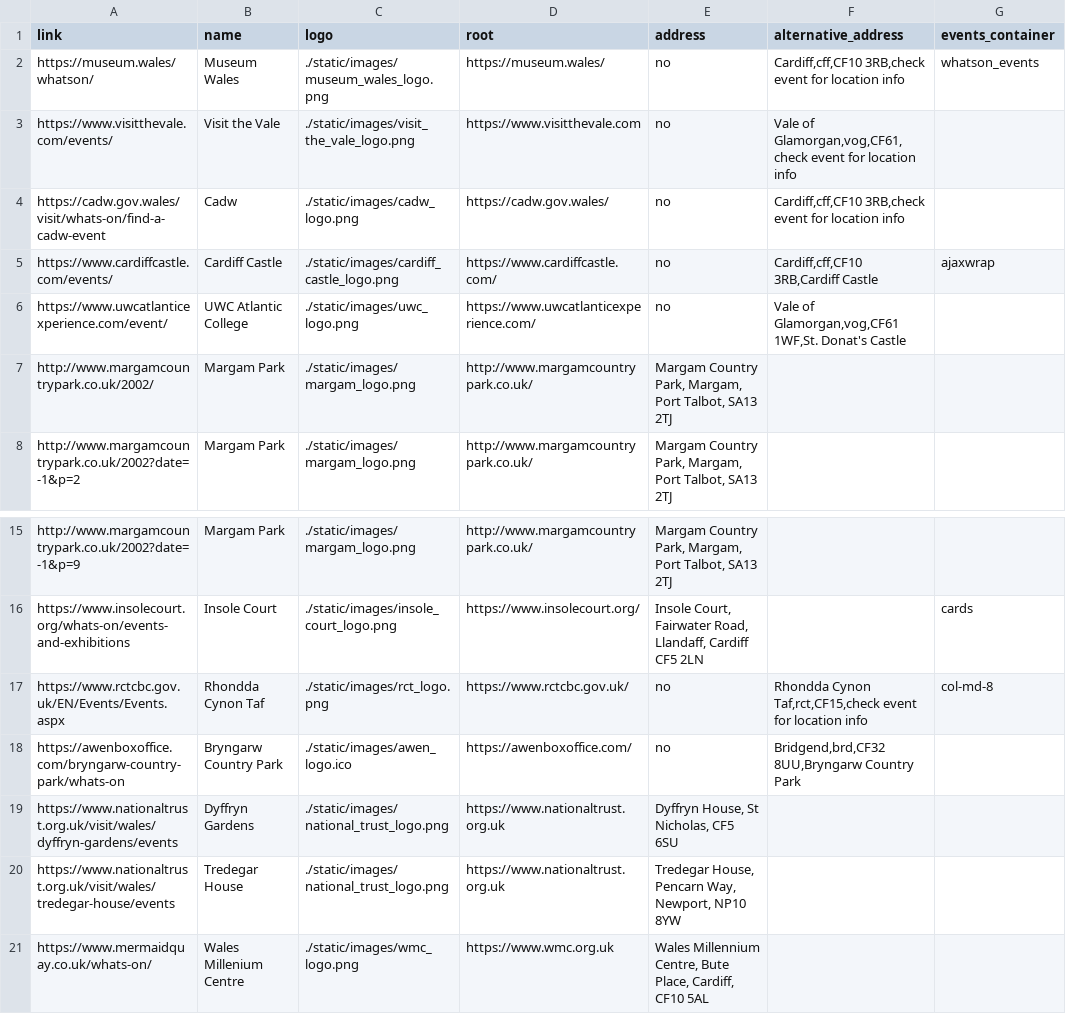
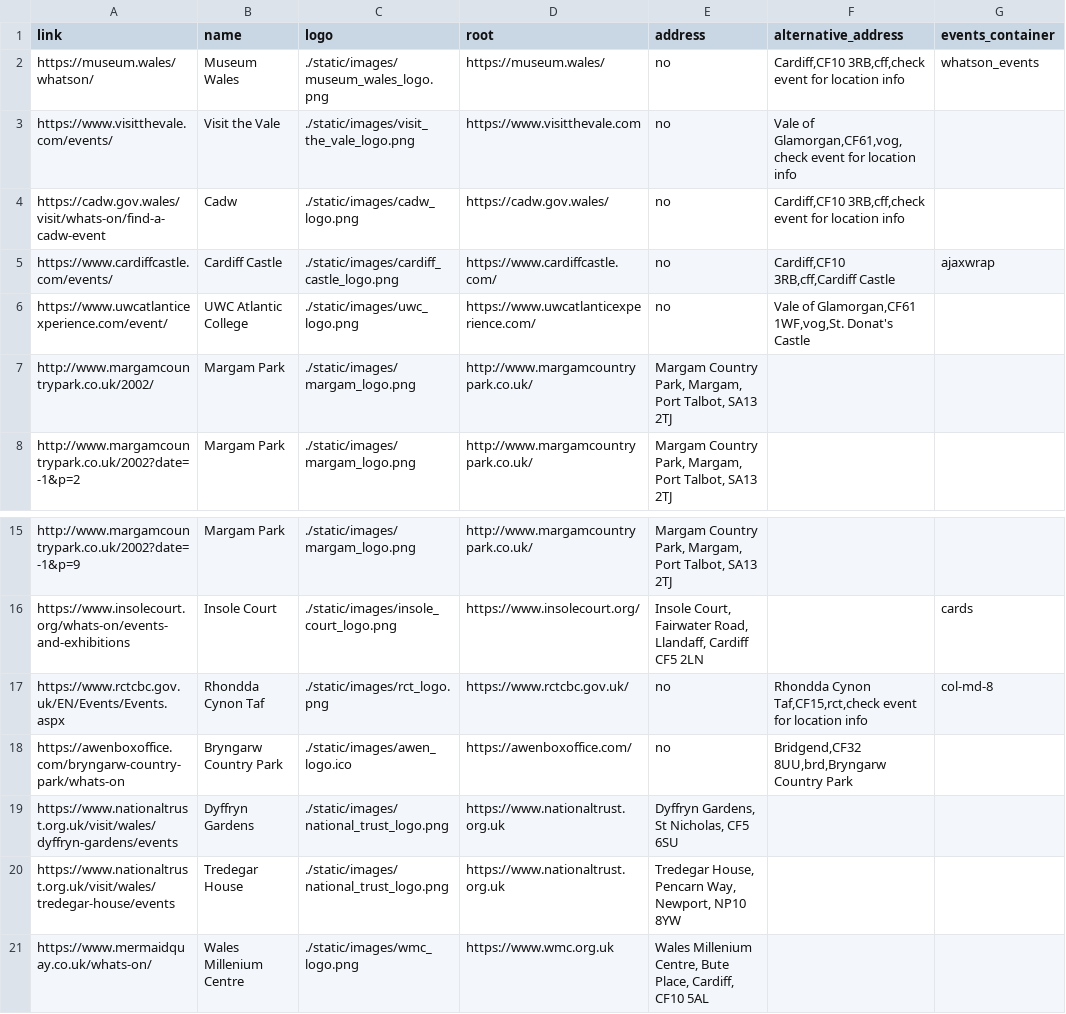
Before and after one commit to s-bramer/local_event_curator, a CSV file: event_pages.csv, drawn as a sheet; only a part is shown, gaps mark what is left out; the diff names each change by its address in the sheet, - before the commit and + after, or states it on an @@ line.

```diff
--- a/event_pages.csv
+++ b/event_pages.csv
-F2 (alternative_address): Cardiff,cff,CF10 3RB,check event for…
+F2 (alternative_address): Cardiff,CF10 3RB,cff,check event for…
-F3 (alternative_address): Vale of Glamorgan,vog,CF61,check event for…
+F3 (alternative_address): Vale of Glamorgan,CF61,vog,check event for…
-F4 (alternative_address): Cardiff,cff,CF10 3RB,check event for…
+F4 (alternative_address): Cardiff,CF10 3RB,cff,check event for…
-F5 (alternative_address): Cardiff,cff,CF10 3RB,Cardiff Castle
+F5 (alternative_address): Cardiff,CF10 3RB,cff,Cardiff Castle
-F6 (alternative_address): Vale of Glamorgan,vog,CF61 1WF,St. Donat's Castle
+F6 (alternative_address): Vale of Glamorgan,CF61 1WF,vog,St. Donat's Castle
-F17 (alternative_address): Rhondda Cynon Taf,rct,CF15,check event for…
+F17 (alternative_address): Rhondda Cynon Taf,CF15,rct,check event for…
-F18 (alternative_address): Bridgend,brd,CF32 8UU,Bryngarw Country Park
+F18 (alternative_address): Bridgend,CF32 8UU,brd,Bryngarw Country Park
-E19 (address): Dyffryn House, St Nicholas, CF5 6SU
+E19 (address): Dyffryn Gardens, St Nicholas, CF5 6SU
-E21 (address): Wales Millennium Centre, Bute…
+E21 (address): Wales Millenium Centre, Bute…
```
Also changed, not shown: addresses_db.csv, events_database.csv, 3 other files.
